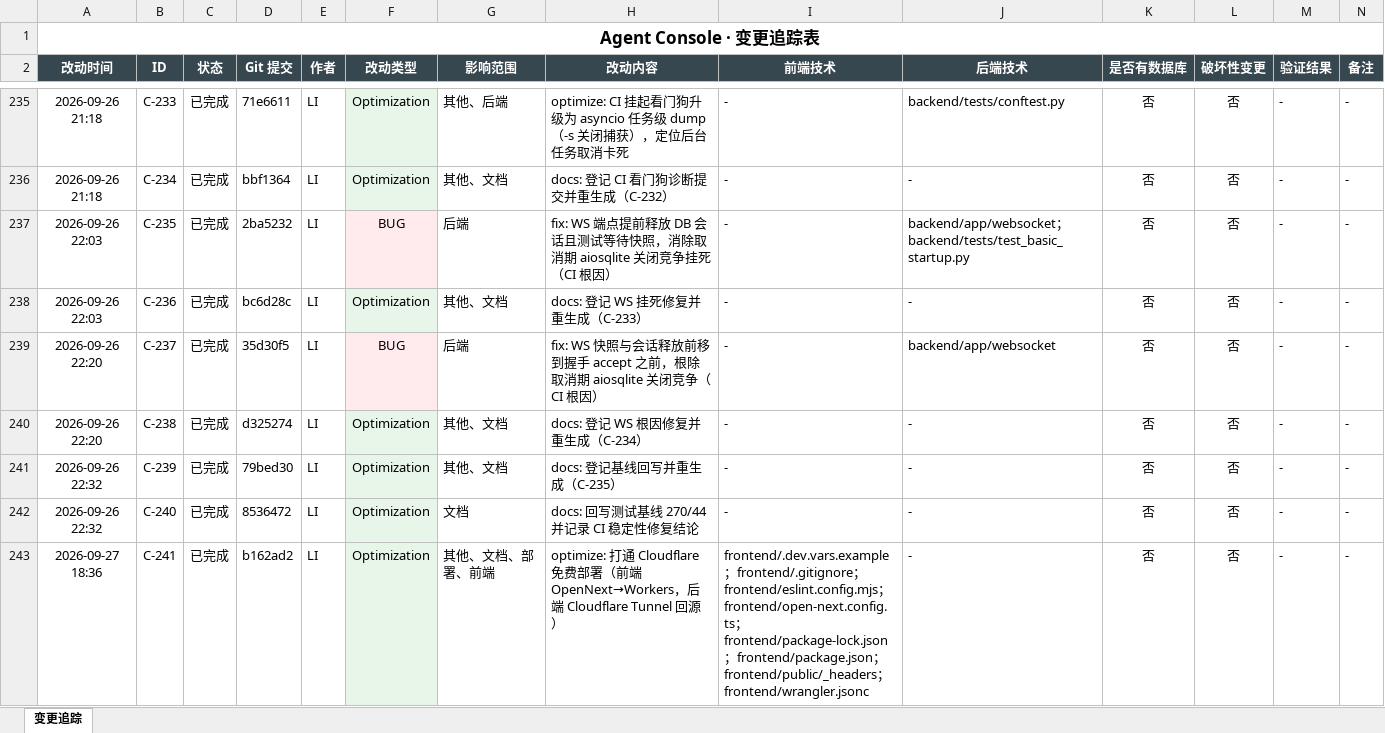
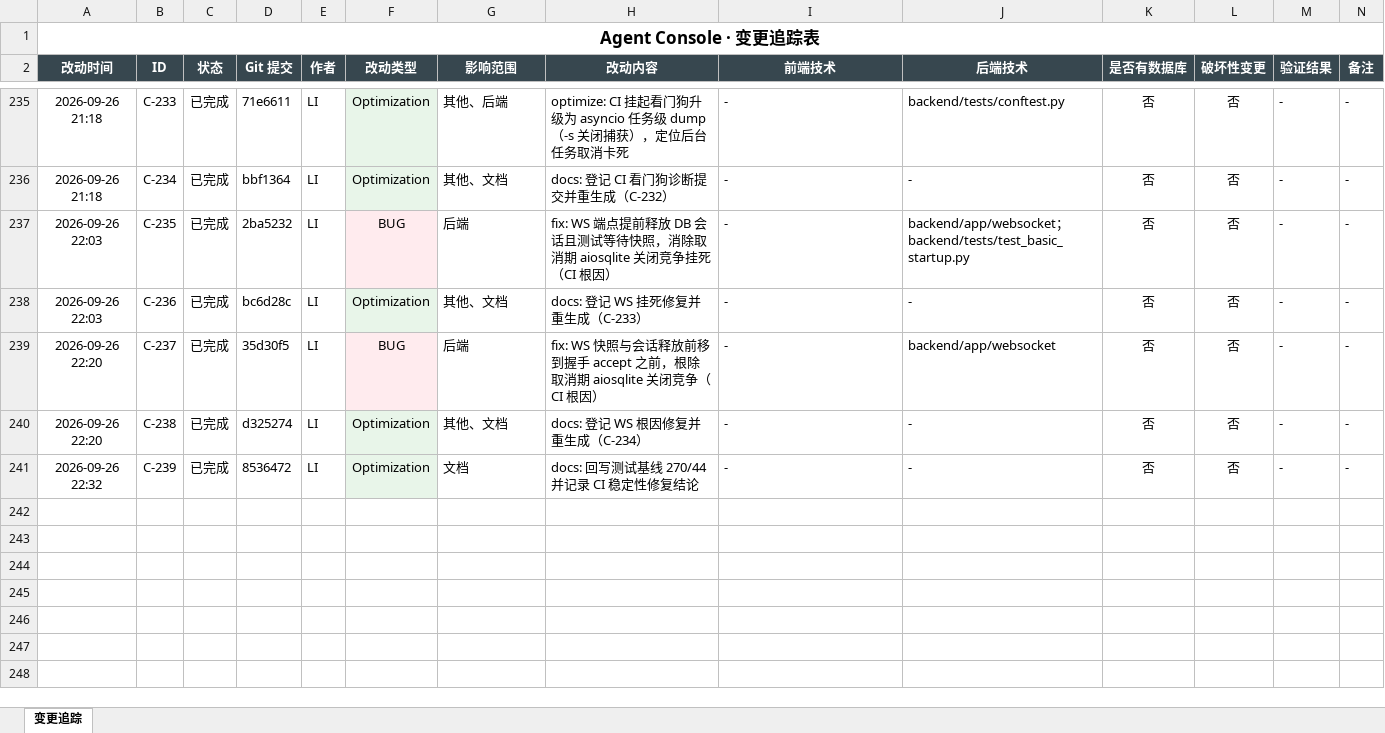
Before and after one commit to liwe123/Agent-Togterher, an Excel workbook: docs/Agent_Console_变更追踪.xlsx, sheet 变更追踪, drawn as a sheet; only a part is shown, gaps mark what is left out; values as stored, in another font and other column widths than the file's, no borders; the diff names each change by its address in the sheet, - before the commit and + after, or states it on an @@ line.

Commit message:
optimize: 回滚 Cloudflare 部署通路（需求暂缓，历史保留可再恢复）

```diff
--- a/docs/Agent_Console_变更追踪.xlsx (sheet 变更追踪)
+++ b/docs/Agent_Console_变更追踪.xlsx (sheet 变更追踪)
-D241 (Git 提交): 79bed30
+D241 (Git 提交): 8536472
-G241 (影响范围): 其他、文档
+G241 (影响范围): 文档
-H241 (改动内容): docs: 登记基线回写并重生成（C-235）
+H241 (改动内容): docs: 回写测试基线 270/44 并记录 CI 稳定性修复结论
-row 242: 2026-09-26 22:32 | C-240 | 已完成 | 8536472 | LI | Optimization | 文档 | docs: 回写测试基线 270/44 并记录 CI 稳定性修复结论 | - | - | 否 | 否 | - | -
-row 243: 2026-09-27 18:36 | C-241 | 已完成 | b162ad2 | LI | Optimization | 其他、文档、部署、前端 | optimize: 打通 Cloudflare 免费部署（前端 OpenNext→Workers，后端 Cloudflare Tunnel 回源） | frontend/.dev.vars.example；frontend/.gitignore；frontend/eslint.config.mjs；frontend/open-next.config.ts；frontend/package-lock.json；frontend/package.json；frontend/public/_headers；frontend/wrangler.jsonc | - | 否 | 否 | - | -
```
Also changed, not shown: 15 other files.
